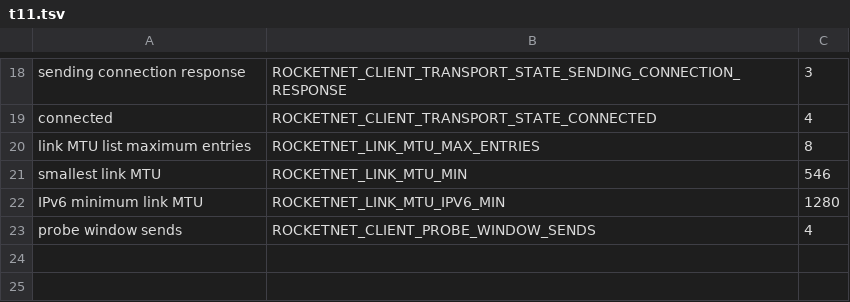
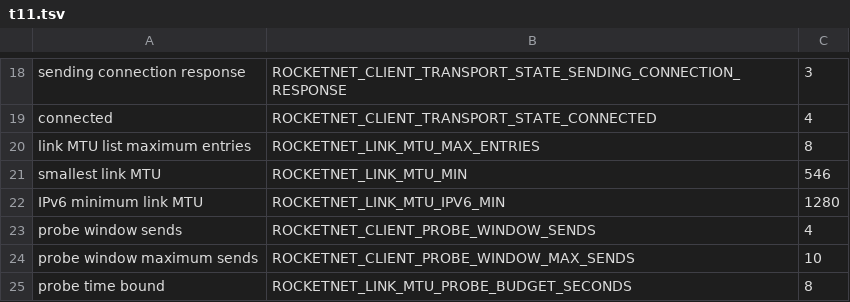
Before and after one commit to mas-bandwidth/rocketnet, a TSV file: standard/pins/t11.tsv, drawn as a sheet; only a part is shown, gaps mark what is left out.

```diff
--- a/standard/pins/t11.tsv
+++ b/standard/pins/t11.tsv
@@ -23 +23,3 @@ IPv6 minimum link MTU	ROCKETNET_LINK_MTU_IPV6_MIN	1280
 probe window sends	ROCKETNET_CLIENT_PROBE_WINDOW_SENDS	4
+probe window maximum sends	ROCKETNET_CLIENT_PROBE_WINDOW_MAX_SENDS	10
+probe time bound	ROCKETNET_LINK_MTU_PROBE_BUDGET_SECONDS	8
```
Also changed, not shown: docs/WITNESSES.floor.tsv, docs/WITNESSES.tsv, 2 other files.
